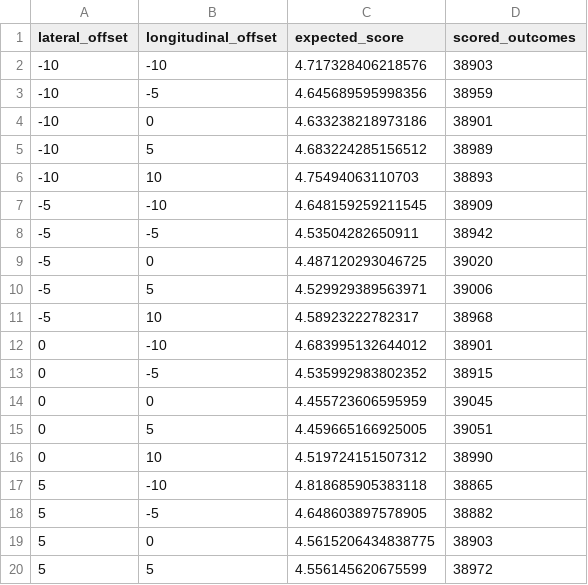
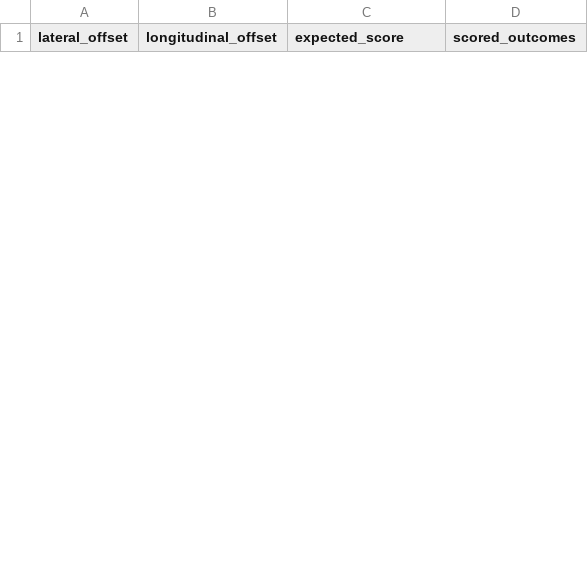
Before and after one commit to SimonEngman/SeniorResearch, a CSV file: rory_mcilroy_approach_optimization.csv, drawn as a sheet; only a part is shown; the diff covers the shown part only.

```diff
--- a/rory_mcilroy_approach_optimization.csv
+++ b/rory_mcilroy_approach_optimization.csv
@@ -1,20 +1 @@
 lateral_offset,longitudinal_offset,expected_score,scored_outcomes
--10,-10,4.717328406218576,38903
--10,-5,4.645689595998356,38959
--10,0,4.633238218973186,38901
--10,5,4.683224285156512,38989
--10,10,4.75494063110703,38893
--5,-10,4.648159259211545,38909
--5,-5,4.53504282650911,38942
--5,0,4.487120293046725,39020
--5,5,4.529929389563971,39006
--5,10,4.58923222782317,38968
-0,-10,4.683995132644012,38901
-0,-5,4.535992983802352,38915
-0,0,4.455723606595959,39045
-0,5,4.459665166925005,39051
-0,10,4.519724151507312,38990
-5,-10,4.818685905383118,38865
-5,-5,4.648603897578905,38882
-5,0,4.5615206434838775,38903
-5,5,4.556145620675599,38972
```
Also changed, not shown: 9 added rows and 6 removed rows elsewhere in this file, collin_morikawa_approach_optimization.csv, 1 other file.
